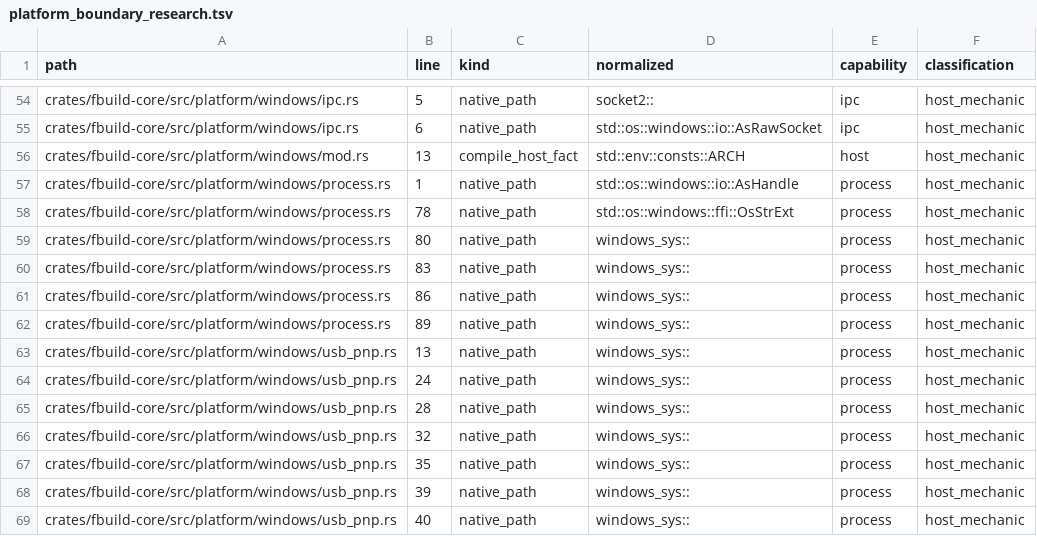
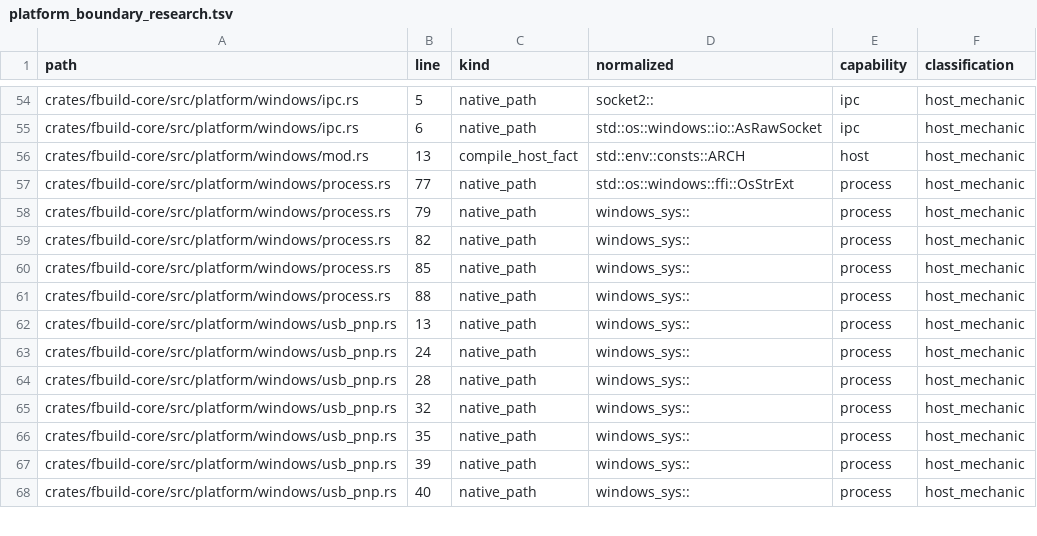
Before and after one commit to FastLED/fbuild, a TSV file: ci/platform_boundary_research.tsv, drawn as a sheet; only a part is shown, gaps mark what is left out.

Commit message:
perf(build): repin zccache to 8475316 for the fast miss path (#1464) (#1474)
* perf(build): repin zccache to 8475316 for the fast miss path (#1464)

Repin the embedded zccache from 1.13.1 (8cf6dd0) to main 8475316, which
carries zackees/zccache#1668 (trust the compiler depfile), #1669
(memoize per-file include scans across TUs) and #1670 (single-pass
include lexer). zccache now takes running-process =4.10.14 from
crates.io, so the workspace running-process and
running-process-probe-daemon pins move to that exact registry version to
keep a single rp_*_public symbol identity.

- DaemonStdioSource::Fd/Handle became File(&File) in running-process 4.10.
- dep_identity.rs now accepts an exact registry pin as well as a git rev.

Blink cold build, 4 cores (taskset -c 0-3), median of 3, isolated cache:
  main   791 ms  (warm 50 ms)
  branch 394 ms  (warm 50 ms)
perf (cold build, system-wide): compiler processes ~28% of samples vs the
daemon's tokio workers ~13% (was 85% daemon / ~11% compiler).

Closes #1464. Refs #1469.

* ci: refresh platform-boundary inventory after the running-process 4.10 import changes (#1464)

```diff
--- a/ci/platform_boundary_research.tsv
+++ b/ci/platform_boundary_research.tsv
@@ -56,8 +56,7 @@ crates/fbuild-core/src/platform/windows/ipc.rs	6	native_path	std::os::windows::i
 crates/fbuild-core/src/platform/windows/mod.rs	13	compile_host_fact	std::env::consts::ARCH	host	host_mechanic
-crates/fbuild-core/src/platform/windows/process.rs	1	native_path	std::os::windows::io::AsHandle	process	host_mechanic
-crates/fbuild-core/src/platform/windows/process.rs	78	native_path	std::os::windows::ffi::OsStrExt	process	host_mechanic
-crates/fbuild-core/src/platform/windows/process.rs	80	native_path	windows_sys::	process	host_mechanic
-crates/fbuild-core/src/platform/windows/process.rs	83	native_path	windows_sys::	process	host_mechanic
-crates/fbuild-core/src/platform/windows/process.rs	86	native_path	windows_sys::	process	host_mechanic
-crates/fbuild-core/src/platform/windows/process.rs	89	native_path	windows_sys::	process	host_mechanic
+crates/fbuild-core/src/platform/windows/process.rs	77	native_path	std::os::windows::ffi::OsStrExt	process	host_mechanic
+crates/fbuild-core/src/platform/windows/process.rs	79	native_path	windows_sys::	process	host_mechanic
+crates/fbuild-core/src/platform/windows/process.rs	82	native_path	windows_sys::	process	host_mechanic
+crates/fbuild-core/src/platform/windows/process.rs	85	native_path	windows_sys::	process	host_mechanic
+crates/fbuild-core/src/platform/windows/process.rs	88	native_path	windows_sys::	process	host_mechanic
 crates/fbuild-core/src/platform/windows/usb_pnp.rs	13	native_path	windows_sys::	process	host_mechanic
```
Also changed, not shown: 12 other files.
